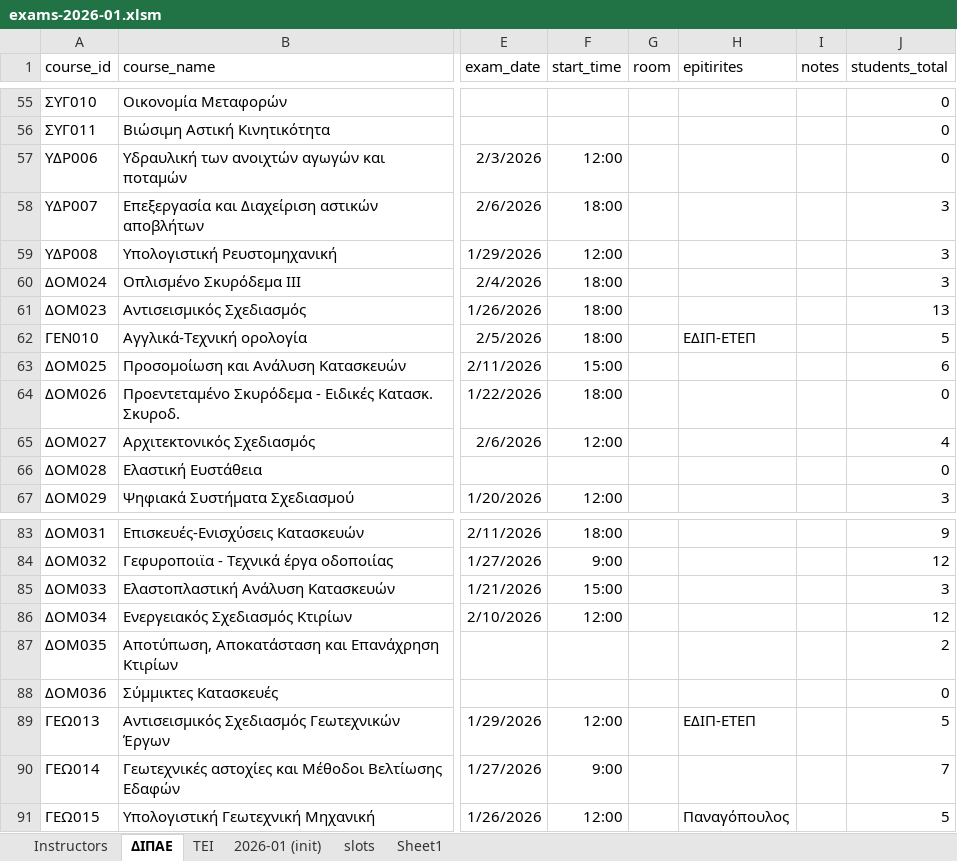
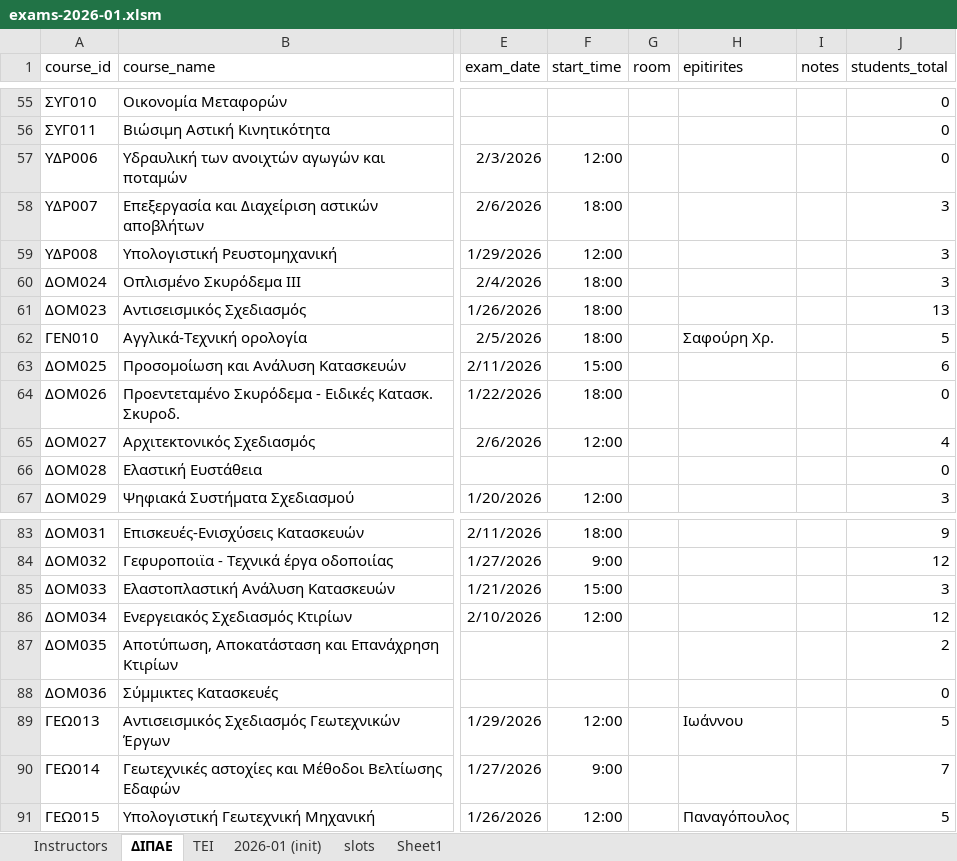
Before and after one commit to panagop/civil_ihu_pyappz, an Excel workbook: files/exams/exams-2026-01.xlsm, sheet ΔΙΠΑΕ, drawn as a sheet; only a part is shown, gaps mark what is left out; values as stored, in another font and other column widths than the file's, no borders; table styles not drawn; the diff covers the shown part only; the diff names each change by its address in the sheet, - before the commit and + after, or states it on an @@ line.

```diff
--- a/files/exams/exams-2026-01.xlsm (sheet ΔΙΠΑΕ)
+++ b/files/exams/exams-2026-01.xlsm (sheet ΔΙΠΑΕ)
-H62 (epitirites): ΕΔΙΠ-ΕΤΕΠ
+H62 (epitirites): Σαφούρη Χρ.
-H89 (epitirites): ΕΔΙΠ-ΕΤΕΠ
+H89 (epitirites): Ιωάννου
```
Also changed, not shown: 29 edited cells elsewhere in this sheet, sheet Instructors.
